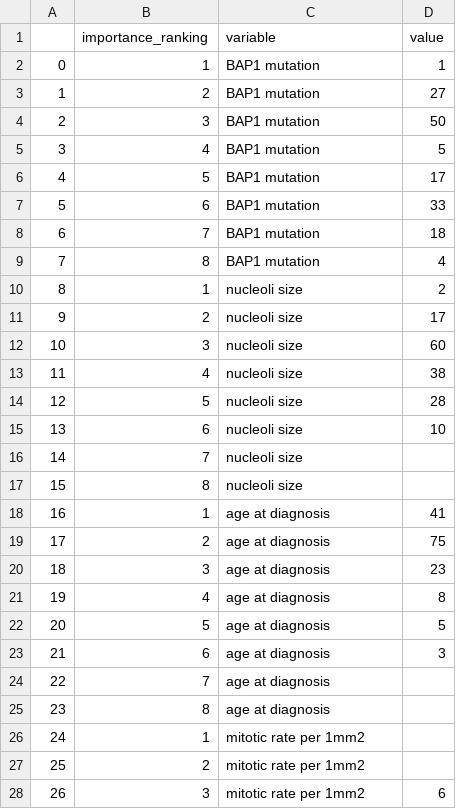
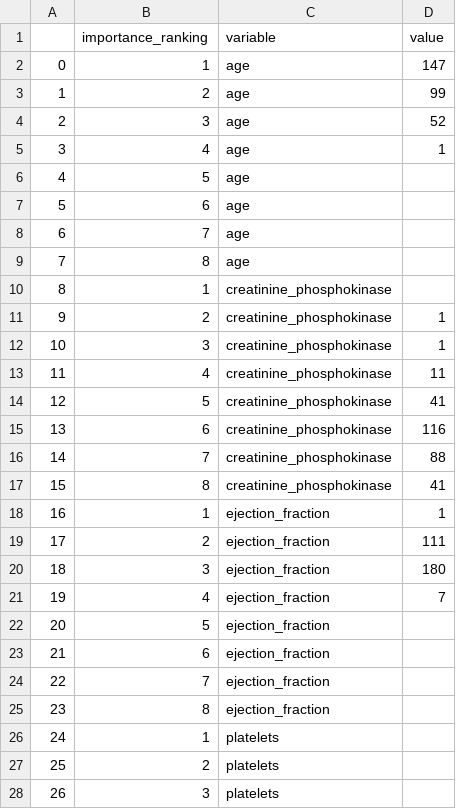
Before and after one commit to MI2DataLab/survshap, a CSV file: results/exp3_survlime_orderings_cph.csv, drawn as a sheet; only a part is shown; the diff covers the shown part only.

```diff
--- a/results/exp3_survlime_orderings_cph.csv
+++ b/results/exp3_survlime_orderings_cph.csv
@@ -1,28 +1,28 @@
 ,importance_ranking,variable,value
-0,1,BAP1 mutation,1
-1,2,BAP1 mutation,27
-2,3,BAP1 mutation,50
-3,4,BAP1 mutation,5
-4,5,BAP1 mutation,17
-5,6,BAP1 mutation,33
-6,7,BAP1 mutation,18
-7,8,BAP1 mutation,4
-8,1,nucleoli size,2
-9,2,nucleoli size,17
-10,3,nucleoli size,60
-11,4,nucleoli size,38
-12,5,nucleoli size,28
-13,6,nucleoli size,10
-14,7,nucleoli size,
-15,8,nucleoli size,
-16,1,age at diagnosis,41
-17,2,age at diagnosis,75
-18,3,age at diagnosis,23
-19,4,age at diagnosis,8
-20,5,age at diagnosis,5
-21,6,age at diagnosis,3
-22,7,age at diagnosis,
-23,8,age at diagnosis,
-24,1,mitotic rate per 1mm2,
-25,2,mitotic rate per 1mm2,
-26,3,mitotic rate per 1mm2,6
+0,1,age,147
+1,2,age,99
+2,3,age,52
+3,4,age,1
+4,5,age,
+5,6,age,
+6,7,age,
+7,8,age,
+8,1,creatinine_phosphokinase,
+9,2,creatinine_phosphokinase,1
+10,3,creatinine_phosphokinase,1
+11,4,creatinine_phosphokinase,11
+12,5,creatinine_phosphokinase,41
+13,6,creatinine_phosphokinase,116
+14,7,creatinine_phosphokinase,88
+15,8,creatinine_phosphokinase,41
+16,1,ejection_fraction,1
+17,2,ejection_fraction,111
+18,3,ejection_fraction,180
+19,4,ejection_fraction,7
+20,5,ejection_fraction,
+21,6,ejection_fraction,
+22,7,ejection_fraction,
+23,8,ejection_fraction,
+24,1,platelets,
+25,2,platelets,
+26,3,platelets,
```
Also changed, not shown: 66 edited cells elsewhere in this file, results/exp3_example_rsf_agg.csv, results/exp3_model_brier_score.csv, 8 other files.
